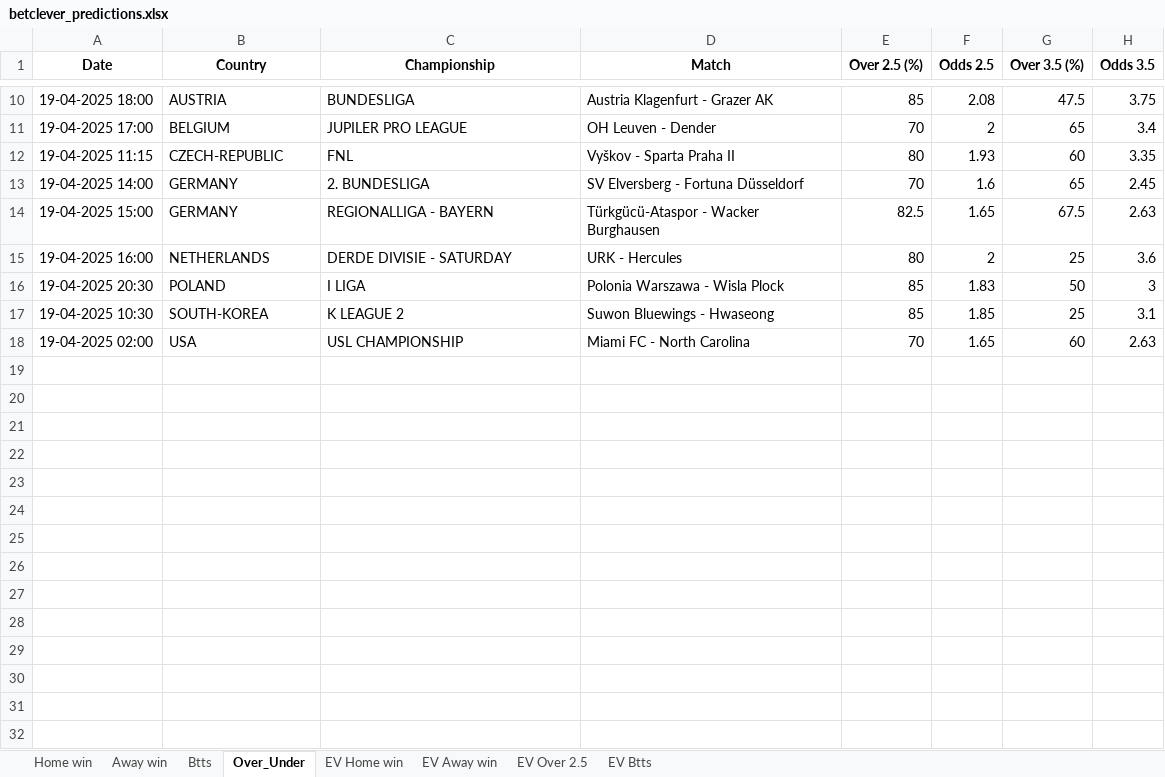
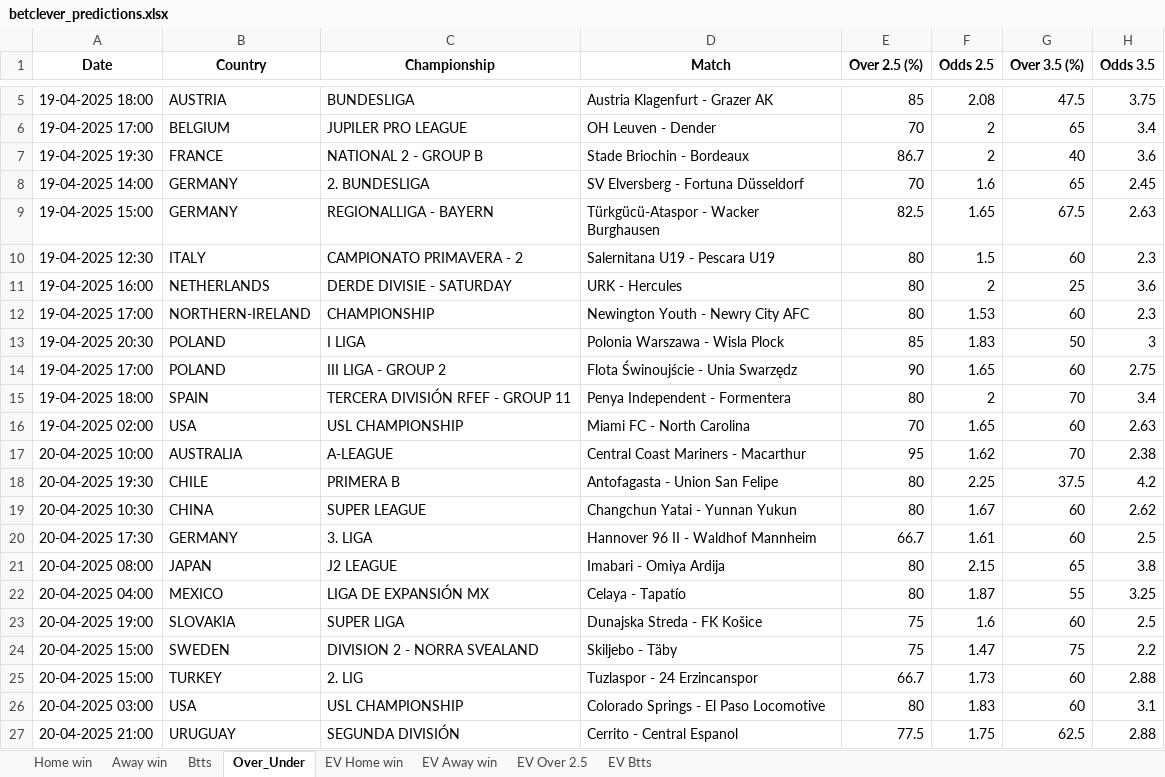
Before and after one commit to dcosta-da/soccer_predictions_scraper, an Excel workbook: scraper/data/betclever_predictions.xlsx, sheet Over_Under, drawn as a sheet; only a part is shown, gaps mark what is left out; values as stored, in another font and other column widths than the file's, no borders; removed rows and columns are numbered as before the commit, all else as after; the diff covers the shown part only; the diff names each change by its address in the sheet, - before the commit and + after, or states it on an @@ line.

```diff
--- a/scraper/data/betclever_predictions.xlsx (sheet Over_Under)
+++ b/scraper/data/betclever_predictions.xlsx (sheet Over_Under)
-row 12: 19-04-2025 11:15 | CZECH-REPUBLIC | FNL | Vyškov - Sparta Praha II | 80 | 1.93 | 60 | 3.35
+row 7: 19-04-2025 19:30 | FRANCE | NATIONAL 2 - GROUP B | Stade Briochin - Bordeaux | 86.7 | 2 | 40 | 3.6
+row 10: 19-04-2025 12:30 | ITALY | CAMPIONATO PRIMAVERA - 2 | Salernitana U19 - Pescara U19 | 80 | 1.5 | 60 | 2.3
+row 12: 19-04-2025 17:00 | NORTHERN-IRELAND | CHAMPIONSHIP | Newington Youth - Newry City AFC | 80 | 1.53 | 60 | 2.3
-row 17: 19-04-2025 10:30 | SOUTH-KOREA | K LEAGUE 2 | Suwon Bluewings - Hwaseong | 85 | 1.85 | 25 | 3.1
+row 14: 19-04-2025 17:00 | POLAND | III LIGA - GROUP 2 | Flota Świnoujście - Unia Swarzędz | 90 | 1.65 | 60 | 2.75
+row 15: 19-04-2025 18:00 | SPAIN | TERCERA DIVISIÓN RFEF - GROUP 11 | Penya Independent - Formentera | 80 | 2 | 70 | 3.4
+row 17: 20-04-2025 10:00 | AUSTRALIA | A-LEAGUE | Central Coast Mariners - Macarthur | 95 | 1.62 | 70 | 2.38
+row 18: 20-04-2025 19:30 | CHILE | PRIMERA B | Antofagasta - Union San Felipe | 80 | 2.25 | 37.5 | 4.2
+row 19: 20-04-2025 10:30 | CHINA | SUPER LEAGUE | Changchun Yatai - Yunnan Yukun | 80 | 1.67 | 60 | 2.62
+row 20: 20-04-2025 17:30 | GERMANY | 3. LIGA | Hannover 96 II - Waldhof Mannheim | 66.7 | 1.61 | 60 | 2.5
+row 21: 20-04-2025 08:00 | JAPAN | J2 LEAGUE | Imabari - Omiya Ardija | 80 | 2.15 | 65 | 3.8
+row 22: 20-04-2025 04:00 | MEXICO | LIGA DE EXPANSIÓN MX | Celaya - Tapatío | 80 | 1.87 | 55 | 3.25
+row 23: 20-04-2025 19:00 | SLOVAKIA | SUPER LIGA | Dunajska Streda - FK Košice | 75 | 1.6 | 60 | 2.5
+row 24: 20-04-2025 15:00 | SWEDEN | DIVISION 2 - NORRA SVEALAND | Skiljebo - Täby | 75 | 1.47 | 75 | 2.2
+row 25: 20-04-2025 15:00 | TURKEY | 2. LIG | Tuzlaspor - 24 Erzincanspor | 66.7 | 1.73 | 60 | 2.88
+row 26: 20-04-2025 03:00 | USA | USL CHAMPIONSHIP | Colorado Springs - El Paso Locomotive | 80 | 1.83 | 60 | 3.1
+row 27: 20-04-2025 21:00 | URUGUAY | SEGUNDA DIVISIÓN | Cerrito - Central Espanol | 77.5 | 1.75 | 62.5 | 2.88
```
Also changed, not shown: 5 removed rows elsewhere in this sheet, sheet EV Home win, sheet EV Btts, sheet EV Away win, sheet EV Over 2.5, sheet Btts, sheet Home win, 1 more sheet.
